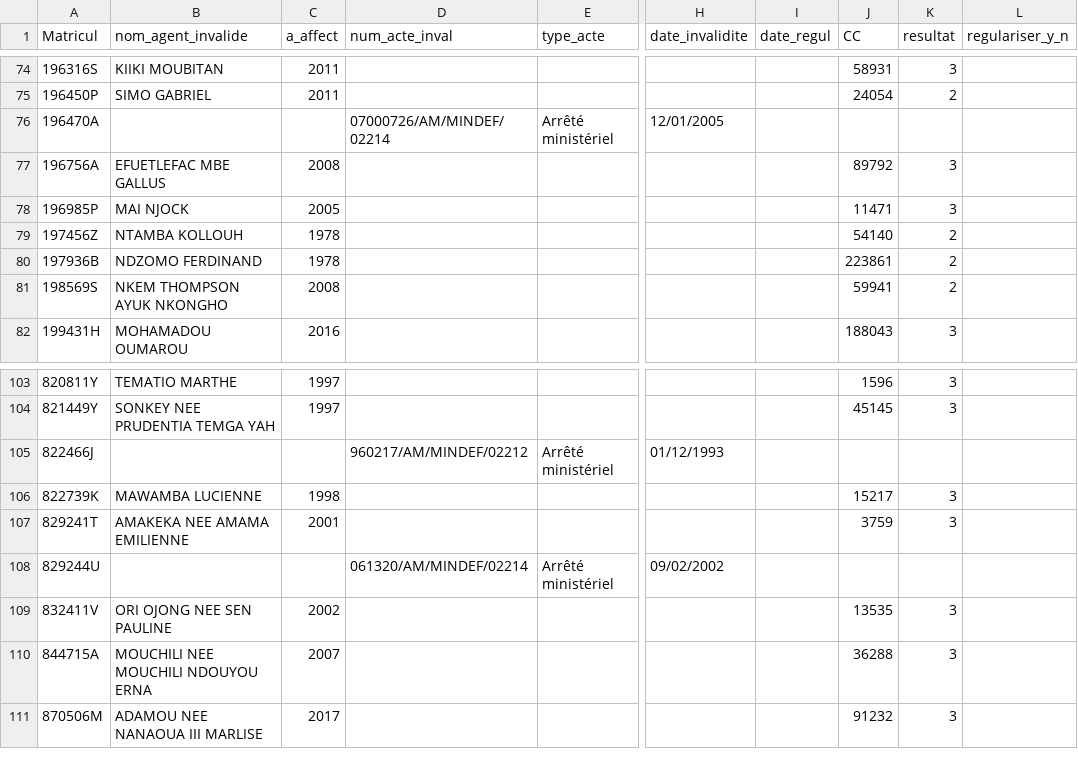
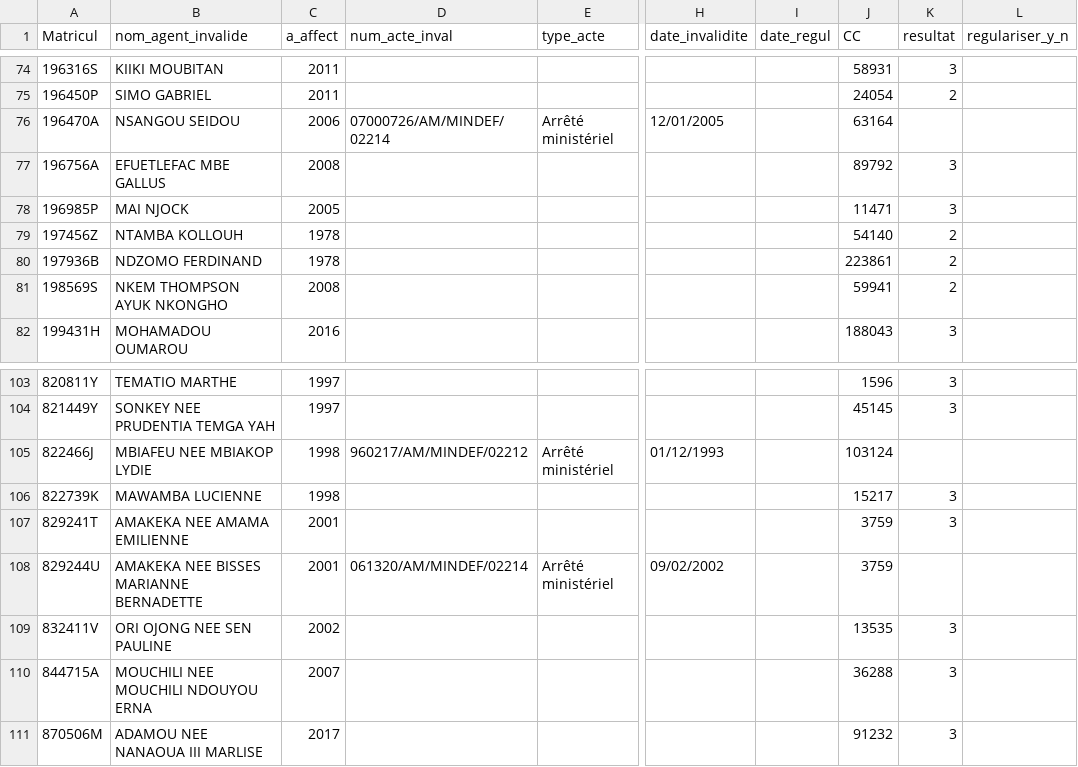
Before and after one commit to tchos/ai, a CSV file: bdregul/inv.cloture.M202011.csv, drawn as a sheet; only a part is shown, gaps mark what is left out; the diff names each change by its address in the sheet, - before the commit and + after, or states it on an @@ line.

```diff
--- a/bdregul/inv.cloture.M202011.csv
+++ b/bdregul/inv.cloture.M202011.csv
-B76 (nom_agent_invalide): (empty)
+B76 (nom_agent_invalide): NSANGOU SEIDOU
-C76 (a_affect): (empty)
+C76 (a_affect): 2006
-J76 (CC): (empty)
+J76 (CC): 63164
-B105 (nom_agent_invalide): (empty)
+B105 (nom_agent_invalide): MBIAFEU NEE MBIAKOP LYDIE
-C105 (a_affect): (empty)
+C105 (a_affect): 1998
-J105 (CC): (empty)
+J105 (CC): 103124
-B108 (nom_agent_invalide): (empty)
+B108 (nom_agent_invalide): AMAKEKA NEE BISSES MARIANNE BERNADETTE
-C108 (a_affect): (empty)
+C108 (a_affect): 2001
-J108 (CC): (empty)
+J108 (CC): 3759
```
Also changed, not shown: bdregul/inv.suspendre.M202011.csv, 51 other files.
